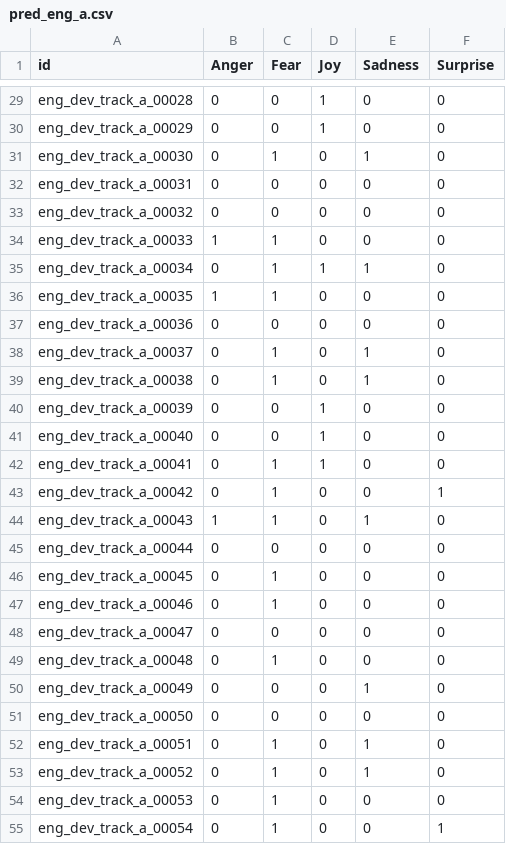
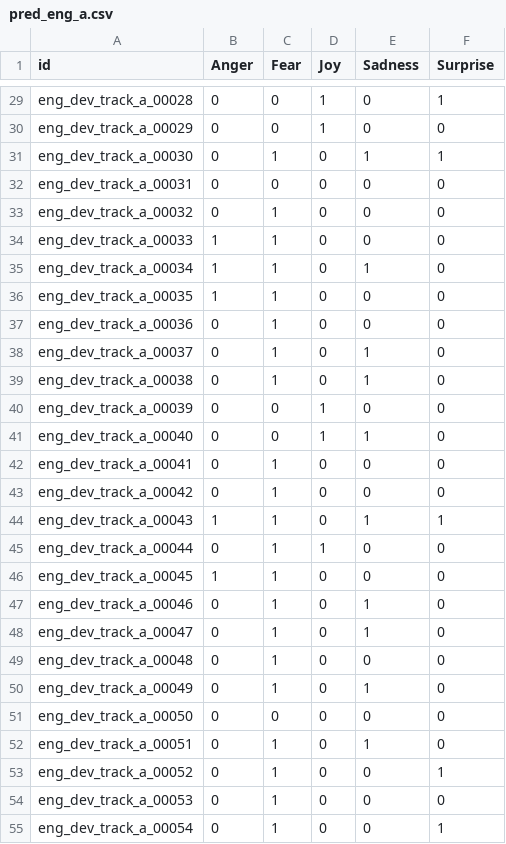
Before and after one commit to himalrpandey/SemEval2025-11, a CSV file: pred_eng_a.csv, drawn as a sheet; only a part is shown, gaps mark what is left out; the diff covers the shown part only; the diff names each change by its address in the sheet, - before the commit and + after, or states it on an @@ line.

```diff
--- a/pred_eng_a.csv
+++ b/pred_eng_a.csv
-F29 (Surprise): 0
+F29 (Surprise): 1
-F31 (Surprise): 0
+F31 (Surprise): 1
-C33 (Fear): 0
+C33 (Fear): 1
-B35 (Anger): 0
+B35 (Anger): 1
-D35 (Joy): 1
+D35 (Joy): 0
-C37 (Fear): 0
+C37 (Fear): 1
-E41 (Sadness): 0
+E41 (Sadness): 1
-D42 (Joy): 1
+D42 (Joy): 0
-F43 (Surprise): 1
+F43 (Surprise): 0
-F44 (Surprise): 0
+F44 (Surprise): 1
-C45 (Fear): 0
+C45 (Fear): 1
-D45 (Joy): 0
+D45 (Joy): 1
-B46 (Anger): 0
+B46 (Anger): 1
-E47:E48 (Sadness): 0
+E47:E48 (Sadness): 1
-C48 (Fear): 0
+C48 (Fear): 1
-C50 (Fear): 0
+C50 (Fear): 1
-E53 (Sadness): 1
+E53 (Sadness): 0
-F53 (Surprise): 0
+F53 (Surprise): 1
```
Also changed, not shown: 91 edited cells elsewhere in this file.
